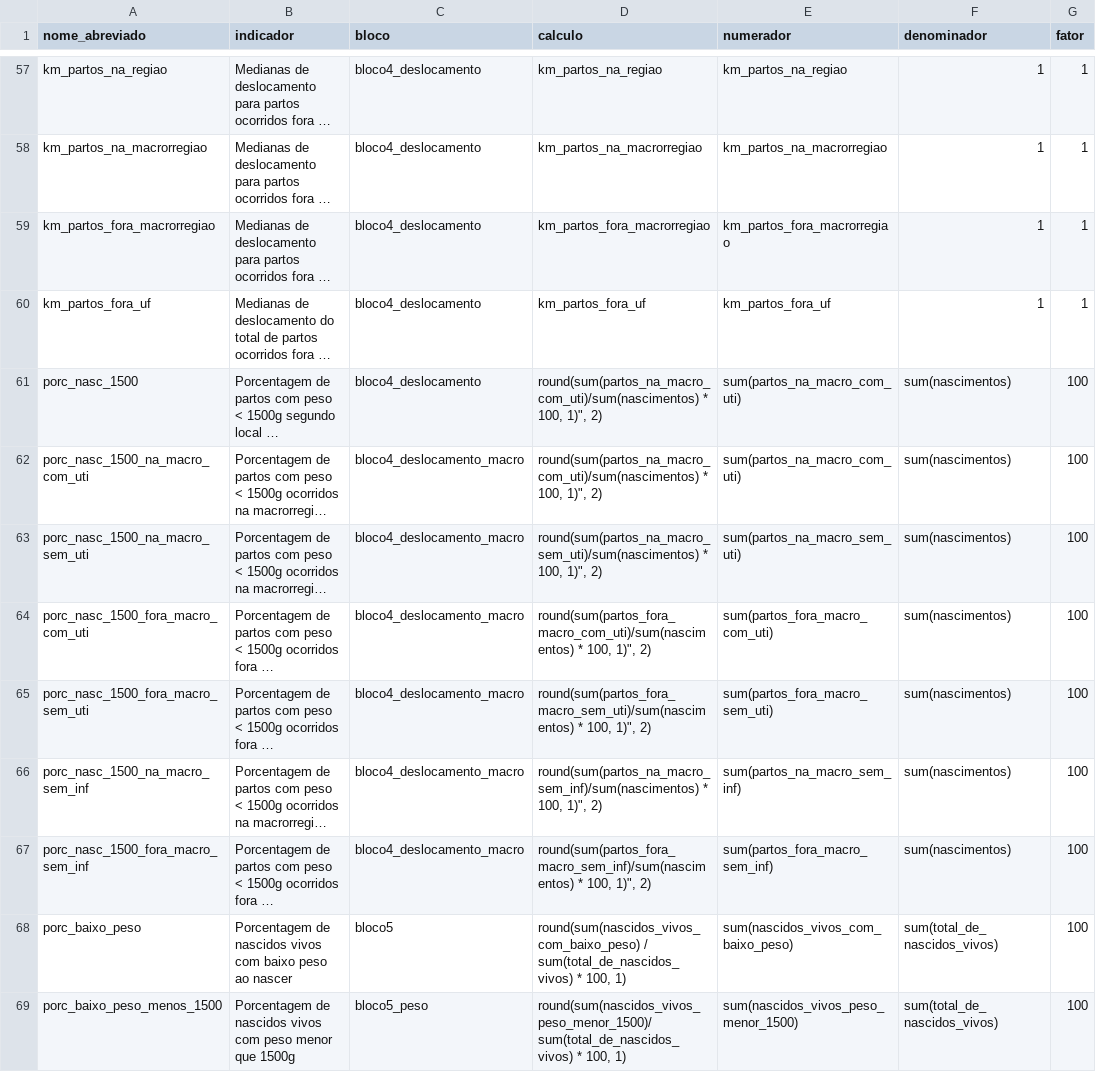
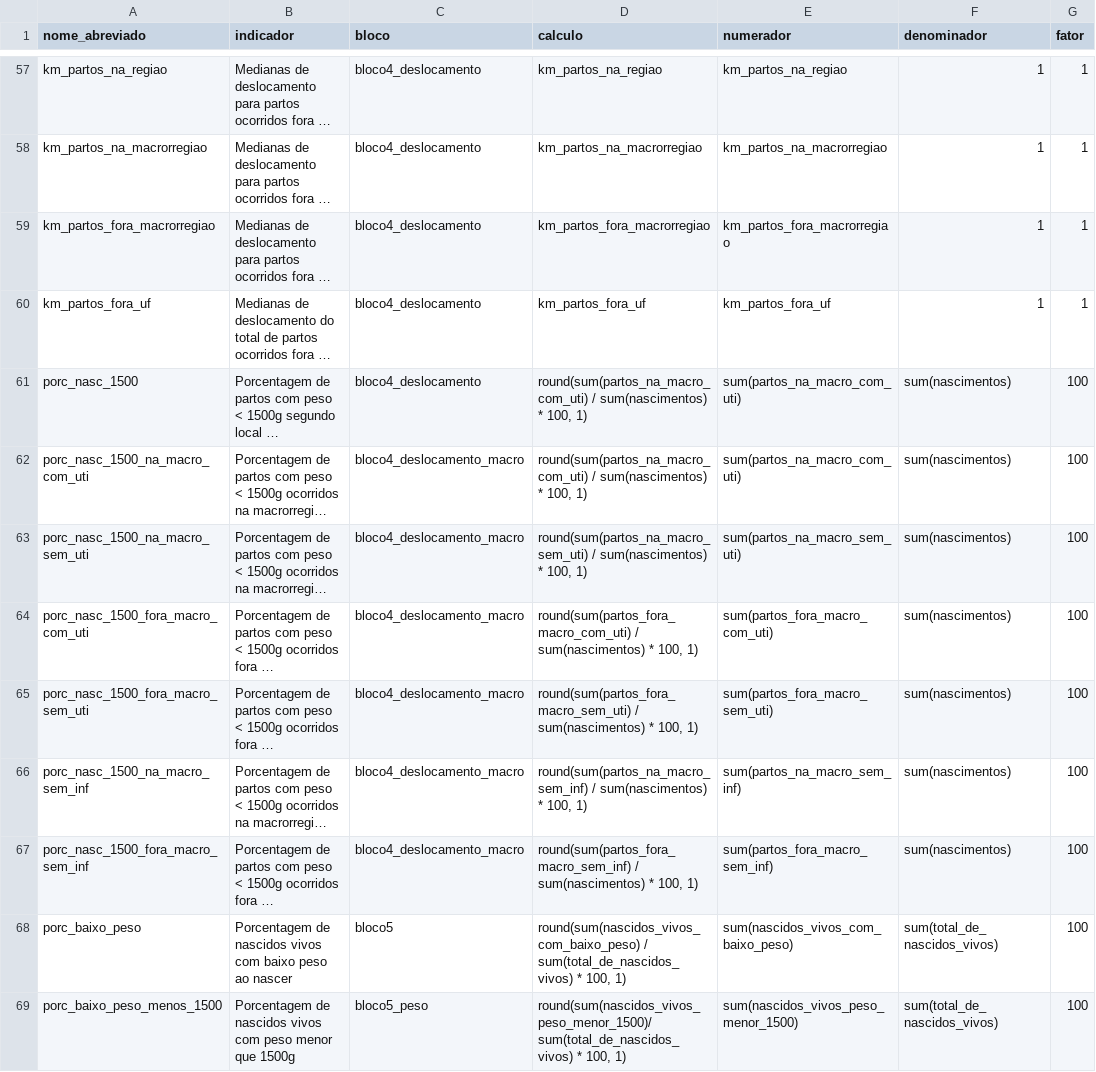
Before and after one commit to observatorioobstetrico/painel-vigilancia-saude-materna-v2, a CSV file: data-raw/csv/tabela_indicadores.csv, drawn as a sheet; only a part is shown, gaps mark what is left out; long unchanged cells end in …; the diff names each change by its address in the sheet, - before the commit and + after, or states it on an @@ line.

Commit message:
tabela

```diff
--- a/data-raw/csv/tabela_indicadores.csv
+++ b/data-raw/csv/tabela_indicadores.csv
-D61:D62 (calculo): round(sum(partos_na_macro_com_uti)/sum(nascimentos) * 100, 1)", 2)
+D61:D62 (calculo): round(sum(partos_na_macro_com_uti) / sum(nascimentos) * 100, 1)
-D63 (calculo): round(sum(partos_na_macro_sem_uti)/sum(nascimentos) * 100, 1)", 2)
+D63 (calculo): round(sum(partos_na_macro_sem_uti) / sum(nascimentos) * 100, 1)
-D64 (calculo): round(sum(partos_fora_macro_com_uti)/sum(nascimentos) * 100, 1)", 2)
+D64 (calculo): round(sum(partos_fora_macro_com_uti) / sum(nascimentos) * 100, 1)
-D65 (calculo): round(sum(partos_fora_macro_sem_uti)/sum(nascimentos) * 100, 1)", 2)
+D65 (calculo): round(sum(partos_fora_macro_sem_uti) / sum(nascimentos) * 100, 1)
-D66 (calculo): round(sum(partos_na_macro_sem_inf)/sum(nascimentos) * 100, 1)", 2)
+D66 (calculo): round(sum(partos_na_macro_sem_inf) / sum(nascimentos) * 100, 1)
-D67 (calculo): round(sum(partos_fora_macro_sem_inf)/sum(nascimentos) * 100, 1)", 2)
+D67 (calculo): round(sum(partos_fora_macro_sem_inf) / sum(nascimentos) * 100, 1)
```
Also changed, not shown: 1 other file.
